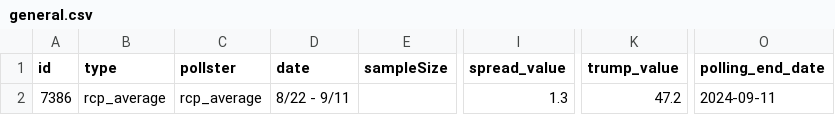
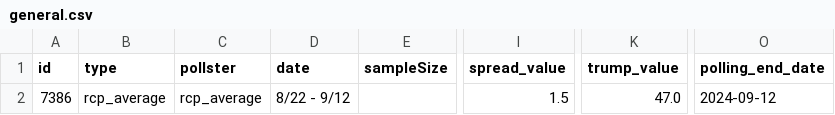
Before and after one commit to stiles/polls, a CSV file: data/polls_avg/general.csv, drawn as a sheet; only a part is shown, gaps mark what is left out; the diff names each change by its address in the sheet, - before the commit and + after, or states it on an @@ line.

```diff
--- a/data/polls_avg/general.csv
+++ b/data/polls_avg/general.csv
-D2 (date): 8/22 - 9/11
+D2 (date): 8/22 - 9/12
-I2 (spread_value): 1.3
+I2 (spread_value): 1.5
-K2 (trump_value): 47.2
+K2 (trump_value): 47.0
-O2 (polling_end_date): 2024-09-11
+O2 (polling_end_date): 2024-09-12
```
Also changed, not shown: data/polls/general.csv, data/polls_avg/_trend/harris_trump_trend.csv, 12 other files.
